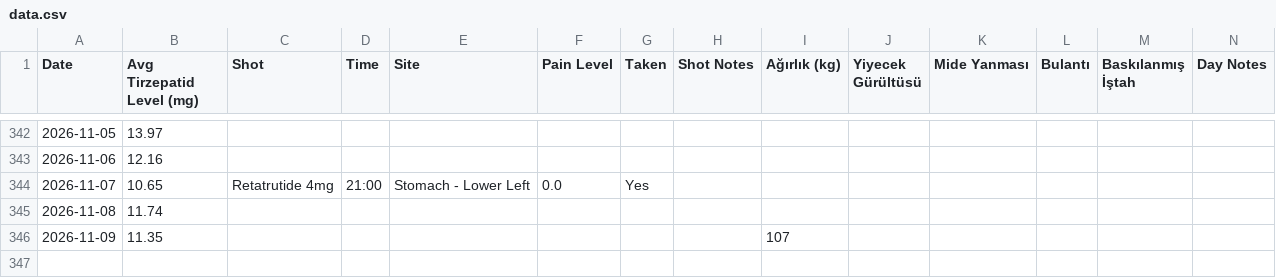
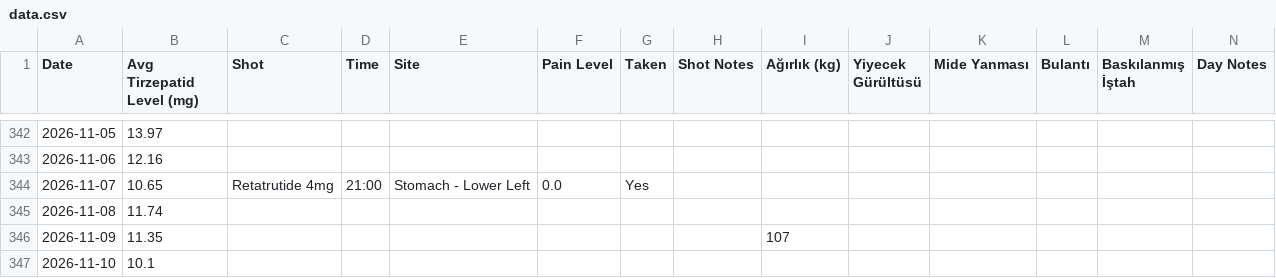
Before and after one commit to koyuncuem/ShotTracker, a CSV file: data.csv, drawn as a sheet; only a part is shown, gaps mark what is left out; the diff names each change by its address in the sheet, - before the commit and + after, or states it on an @@ line.

Commit message:
Update data.csv from ShotTrack app

```diff
--- a/data.csv
+++ b/data.csv
+row 347: 2026-11-10 | 10.1
```
